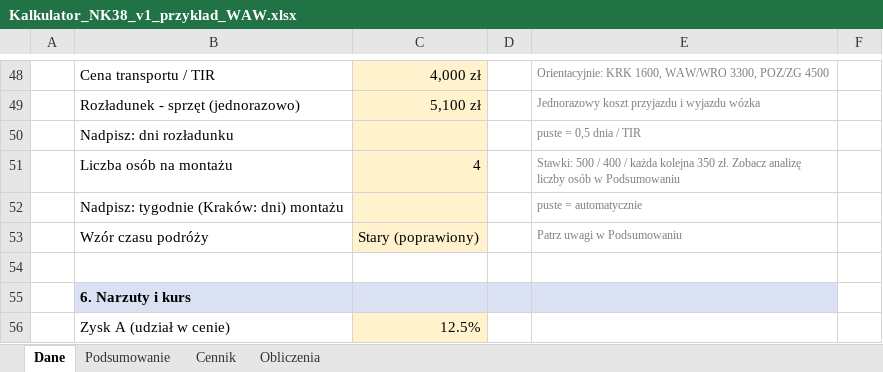
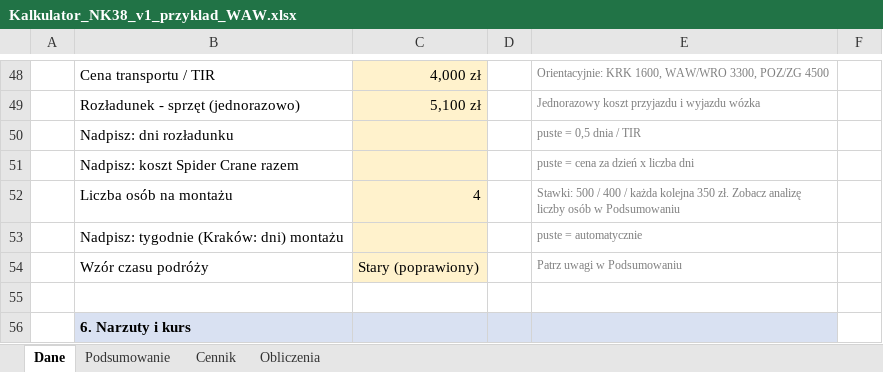
Before and after one commit to stan719/adobeee1, an Excel workbook: kalkulator-nk38/Kalkulator_NK38_v1_przyklad_WAW.xlsx, sheet Dane, drawn as a sheet; only a part is shown, gaps mark what is left out; the shorter side is filled out with more unchanged rows; values as stored, in another font and other column widths than the file's, no borders; conditional formats not drawn; the diff names each change by its address in the sheet, - before the commit and + after, or states it on an @@ line.

```diff
--- a/kalkulator-nk38/Kalkulator_NK38_v1_przyklad_WAW.xlsx (sheet Dane)
+++ b/kalkulator-nk38/Kalkulator_NK38_v1_przyklad_WAW.xlsx (sheet Dane)
+row 51:  | Nadpisz: koszt Spider Crane razem |  |  | puste = cena za dzień x liczba dni
```
Also changed, not shown: formulas that keep their value, kalkulator-nk38/Kalkulator_NK38_v1.xlsx, kalkulator-nk38/Kalkulator_NK38_v1_przyklad_KRK.xlsx, 2 other files.
